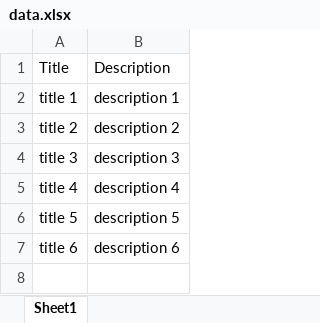
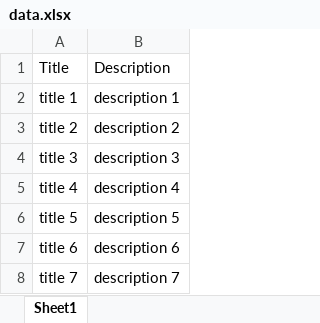
Before and after one commit to Fatimahs2002/APIforVlavaServices, an Excel workbook: data.xlsx, sheet Sheet1, drawn as a sheet; values as stored, in another font and other column widths than the file's, no borders; the diff names each change by its address in the sheet, - before the commit and + after, or states it on an @@ line.

Commit message:
add services

```diff
--- a/data.xlsx (sheet Sheet1)
+++ b/data.xlsx (sheet Sheet1)
+row 8: title 7 | description 7
```
